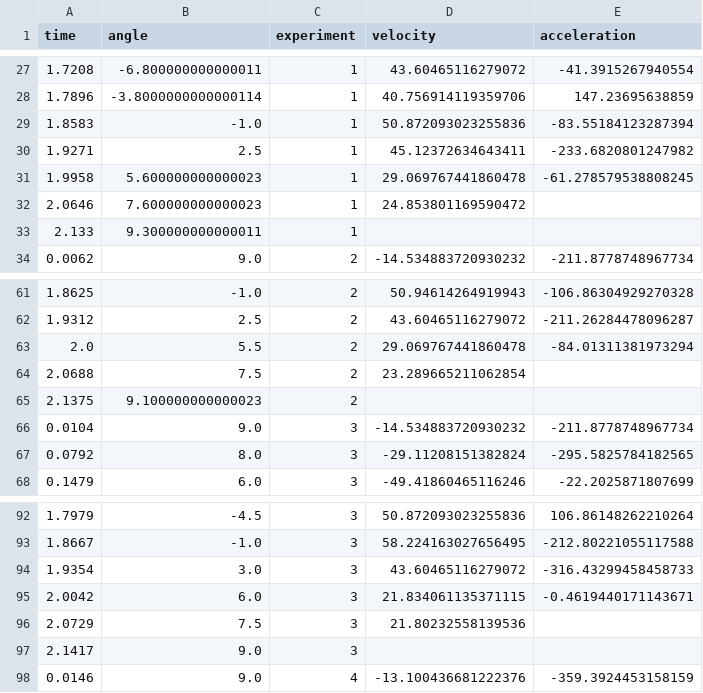
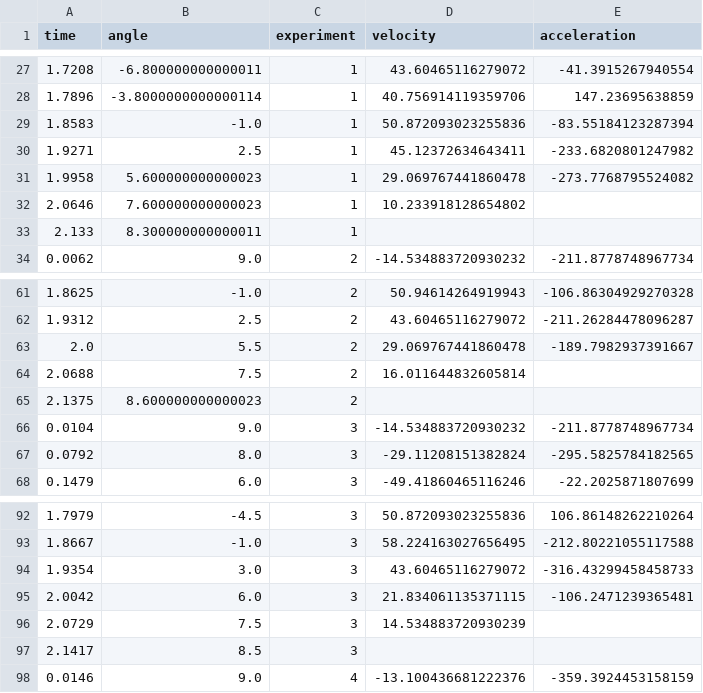
Before and after one commit to likury/EP2Modelagem, a CSV file: DATA/pWVel.csv, drawn as a sheet; only a part is shown, gaps mark what is left out.

```diff
--- a/DATA/pWVel.csv
+++ b/DATA/pWVel.csv
@@ -30,5 +30,5 @@ time,angle,experiment,velocity,acceleration
 1.9271,2.5,1,45.12372634643411,-233.6820801247982
-1.9958,5.600000000000023,1,29.069767441860478,-61.278579538808245
-2.0646,7.600000000000023,1,24.853801169590472,
-2.133,9.300000000000011,1,,
+1.9958,5.600000000000023,1,29.069767441860478,-273.7768795524082
+2.0646,7.600000000000023,1,10.233918128654802,
+2.133,8.300000000000011,1,,
 0.0062,9.0,2,-14.534883720930232,-211.8778748967734
@@ -62,5 +62,5 @@ time,angle,experiment,velocity,acceleration
 1.9312,2.5,2,43.60465116279072,-211.26284478096287
-2.0,5.5,2,29.069767441860478,-84.01311381973294
-2.0688,7.5,2,23.289665211062854,
-2.1375,9.100000000000023,2,,
+2.0,5.5,2,29.069767441860478,-189.7982937391667
+2.0688,7.5,2,16.011644832605814,
+2.1375,8.600000000000023,2,,
 0.0104,9.0,3,-14.534883720930232,-211.8778748967734
@@ -94,5 +94,5 @@ time,angle,experiment,velocity,acceleration
 1.9354,3.0,3,43.60465116279072,-316.43299458458733
-2.0042,6.0,3,21.834061135371115,-0.4619440171143671
-2.0729,7.5,3,21.80232558139536,
-2.1417,9.0,3,,
+2.0042,6.0,3,21.834061135371115,-106.2471239365481
+2.0729,7.5,3,14.534883720930239,
+2.1417,8.5,3,,
 0.0146,9.0,4,-13.100436681222376,-359.3924453158159
```
Also changed, not shown: DATA/pendulum.csv, 2 other files.
